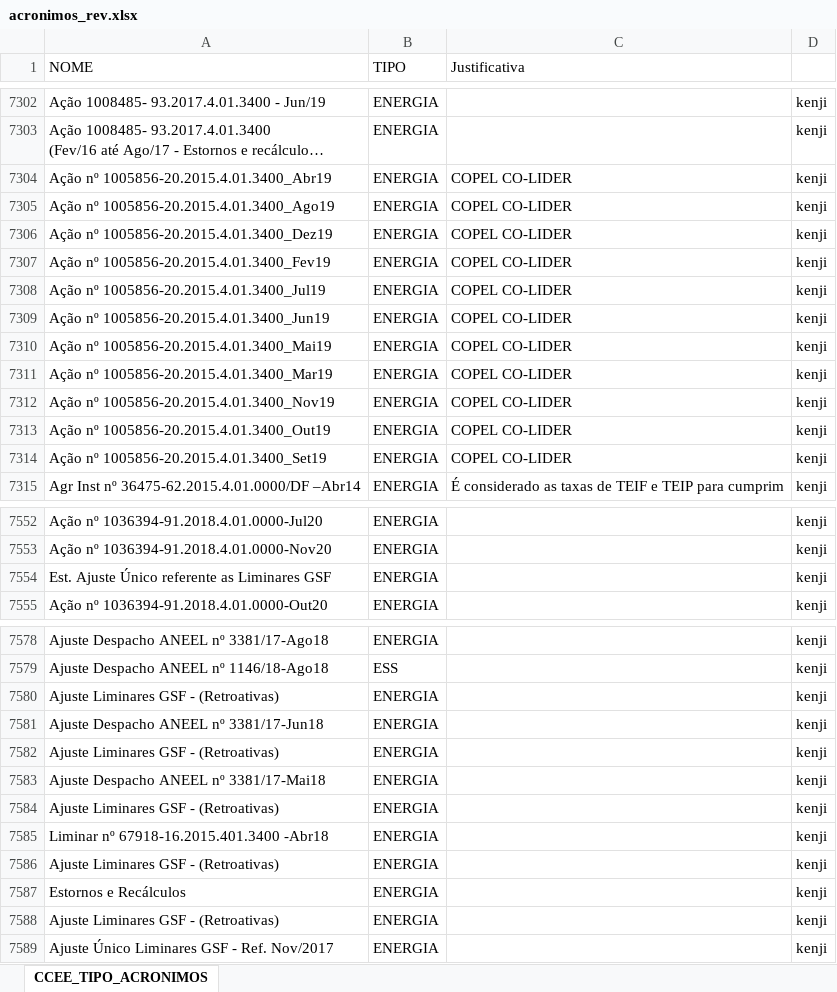
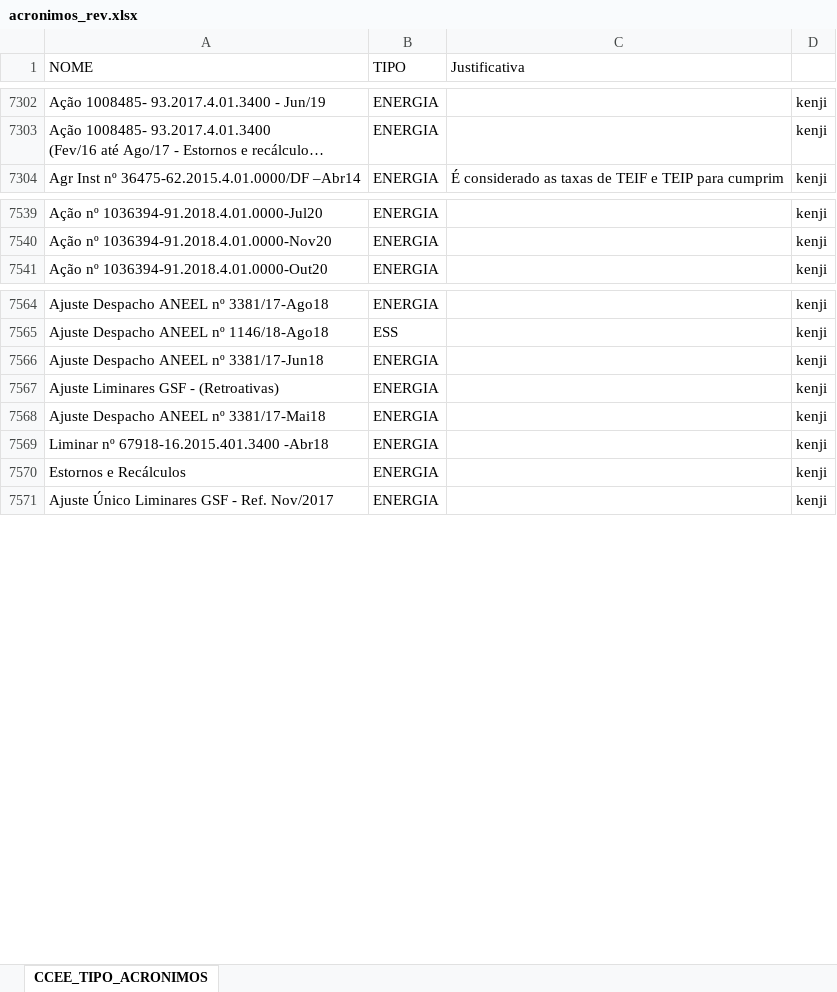
Before and after one commit to treakj/cienciadedados, an Excel workbook: acronimos_rev.xlsx, sheet CCEE_TIPO_ACRONIMOS, drawn as a sheet; only a part is shown, gaps mark what is left out; long unchanged cells end in …; values as stored, in another font and other column widths than the file's, no borders; conditional formats not drawn; the diff covers the shown part only; the diff names each change by its address in the sheet, - before the commit and + after, or states it on an @@ line.

```diff
--- a/acronimos_rev.xlsx (sheet CCEE_TIPO_ACRONIMOS)
+++ b/acronimos_rev.xlsx (sheet CCEE_TIPO_ACRONIMOS)
-row 7304: Ação nº 1005856-20.2015.4.01.3400_Abr19 | ENERGIA | COPEL CO-LIDER | kenji
-row 7305: Ação nº 1005856-20.2015.4.01.3400_Ago19 | ENERGIA | COPEL CO-LIDER | kenji
-row 7306: Ação nº 1005856-20.2015.4.01.3400_Dez19 | ENERGIA | COPEL CO-LIDER | kenji
-row 7307: Ação nº 1005856-20.2015.4.01.3400_Fev19 | ENERGIA | COPEL CO-LIDER | kenji
-row 7308: Ação nº 1005856-20.2015.4.01.3400_Jul19 | ENERGIA | COPEL CO-LIDER | kenji
-row 7309: Ação nº 1005856-20.2015.4.01.3400_Jun19 | ENERGIA | COPEL CO-LIDER | kenji
-row 7310: Ação nº 1005856-20.2015.4.01.3400_Mai19 | ENERGIA | COPEL CO-LIDER | kenji
-row 7311: Ação nº 1005856-20.2015.4.01.3400_Mar19 | ENERGIA | COPEL CO-LIDER | kenji
-row 7312: Ação nº 1005856-20.2015.4.01.3400_Nov19 | ENERGIA | COPEL CO-LIDER | kenji
-row 7313: Ação nº 1005856-20.2015.4.01.3400_Out19 | ENERGIA | COPEL CO-LIDER | kenji
-row 7314: Ação nº 1005856-20.2015.4.01.3400_Set19 | ENERGIA | COPEL CO-LIDER | kenji
-row 7554: Est. Ajuste Único referente as Liminares GSF | ENERGIA |  | kenji
-row 7580: Ajuste Liminares GSF - (Retroativas) | ENERGIA |  | kenji
-row 7584: Ajuste Liminares GSF - (Retroativas) | ENERGIA |  | kenji
-row 7586: Ajuste Liminares GSF - (Retroativas) | ENERGIA |  | kenji
-row 7588: Ajuste Liminares GSF - (Retroativas) | ENERGIA |  | kenji
```
Also changed, not shown: 221 removed rows elsewhere in this sheet.
